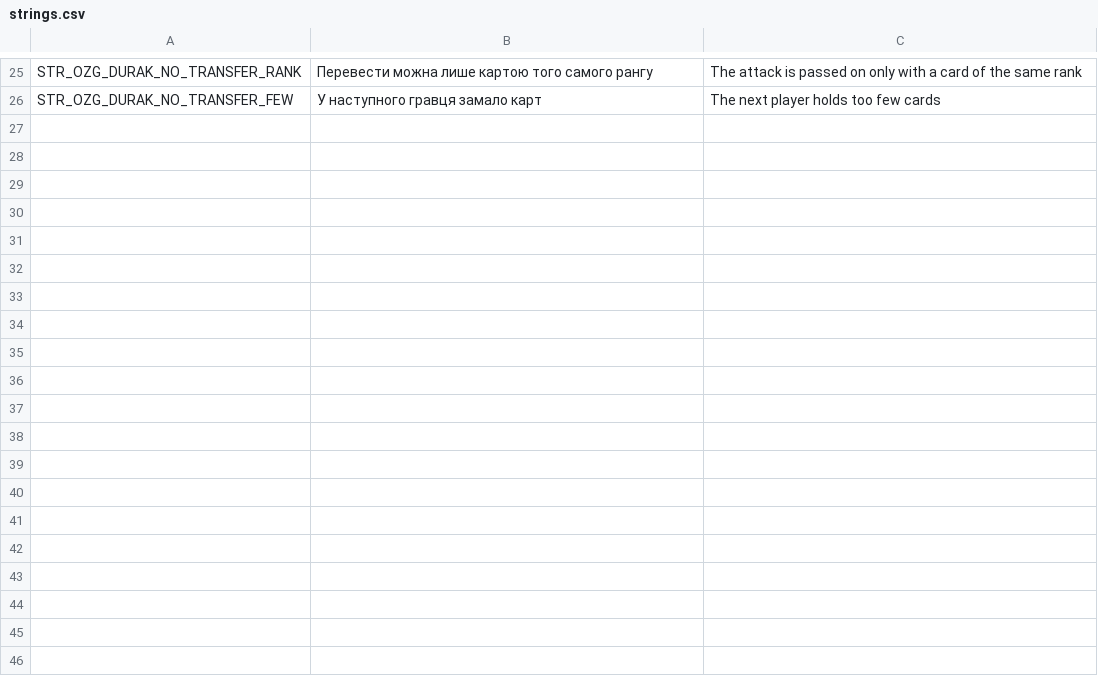
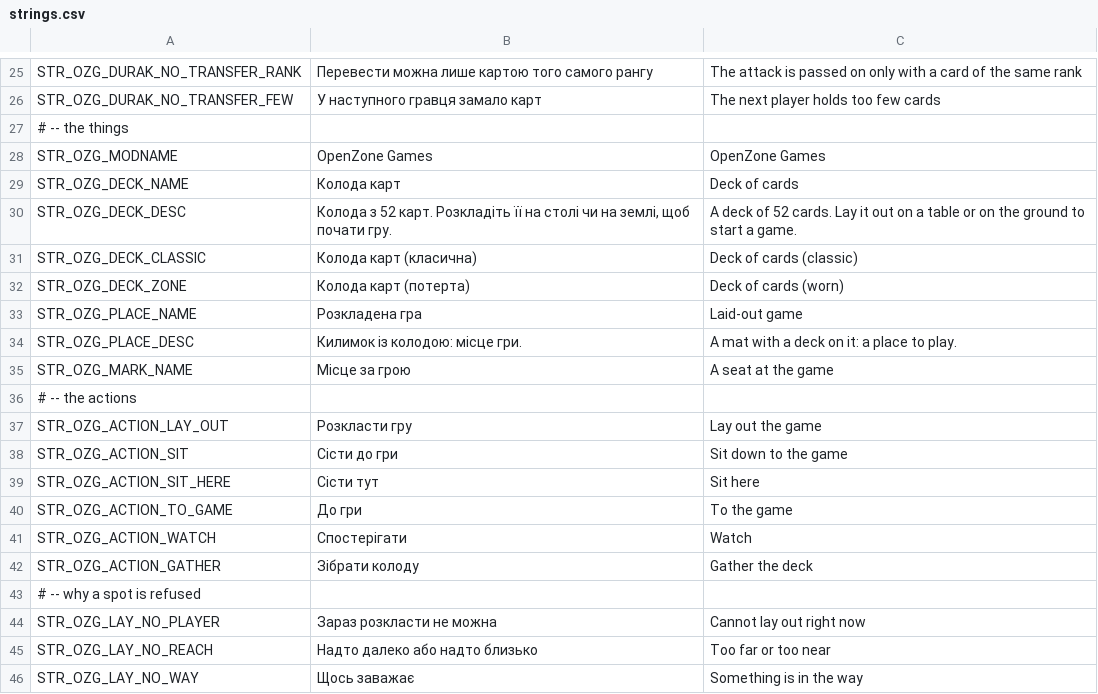
Before and after one commit to OpenZone-DayZ/openzone-games, a CSV file: OpenZone_Games/strings.csv, drawn as a sheet; only a part is shown, gaps mark what is left out; the diff covers the shown part only; the diff names each change by its address in the sheet, - before the commit and + after, or states it on an @@ line.

```diff
--- a/OpenZone_Games/strings.csv
+++ b/OpenZone_Games/strings.csv
+row 27: # -- the things
+row 28: STR_OZG_MODNAME | OpenZone Games | OpenZone Games
+row 29: STR_OZG_DECK_NAME | Колода карт | Deck of cards
+row 30: STR_OZG_DECK_DESC | Колода з 52 карт. Розкладіть її на столі чи на землі, щоб почати гру. | A deck of 52 cards. Lay it out on a table or on the ground to start a game.
+row 31: STR_OZG_DECK_CLASSIC | Колода карт (класична) | Deck of cards (classic)
+row 32: STR_OZG_DECK_ZONE | Колода карт (потерта) | Deck of cards (worn)
+row 33: STR_OZG_PLACE_NAME | Розкладена гра | Laid-out game
+row 34: STR_OZG_PLACE_DESC | Килимок із колодою: місце гри. | A mat with a deck on it: a place to play.
+row 35: STR_OZG_MARK_NAME | Місце за грою | A seat at the game
+row 36: # -- the actions
+row 37: STR_OZG_ACTION_LAY_OUT | Розкласти гру | Lay out the game
+row 38: STR_OZG_ACTION_SIT | Сісти до гри | Sit down to the game
+row 39: STR_OZG_ACTION_SIT_HERE | Сісти тут | Sit here
+row 40: STR_OZG_ACTION_TO_GAME | До гри | To the game
+row 41: STR_OZG_ACTION_WATCH | Спостерігати | Watch
+row 42: STR_OZG_ACTION_GATHER | Зібрати колоду | Gather the deck
+row 43: # -- why a spot is refused
+row 44: STR_OZG_LAY_NO_PLAYER | Зараз розкласти не можна | Cannot lay out right now
+row 45: STR_OZG_LAY_NO_REACH | Надто далеко або надто близько | Too far or too near
+row 46: STR_OZG_LAY_NO_WAY | Щось заважає | Something is in the way
```
Also changed, not shown: 44 added rows elsewhere in this file, 23 other files.
